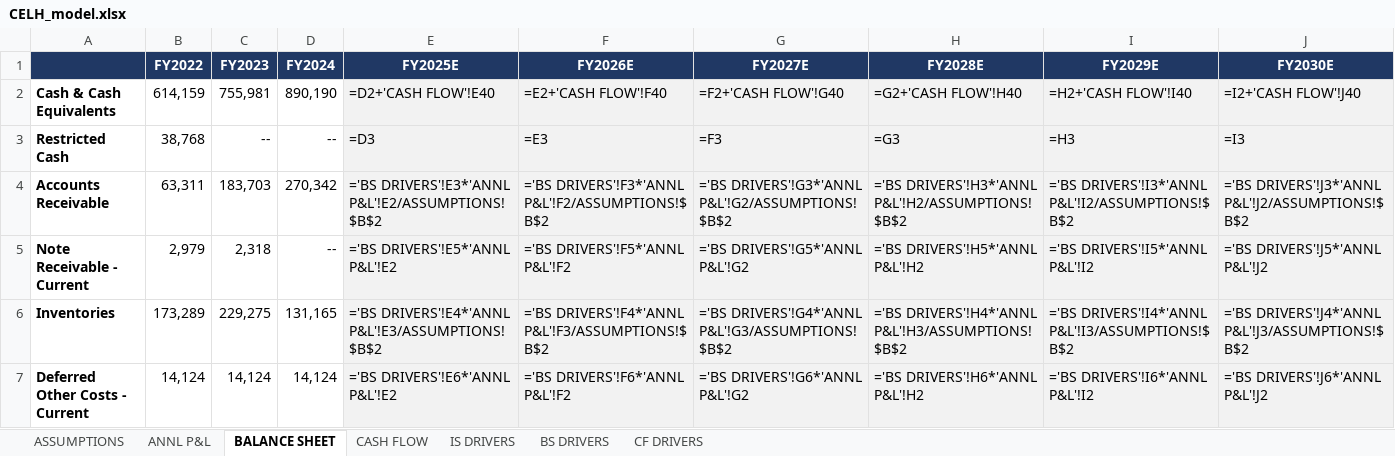
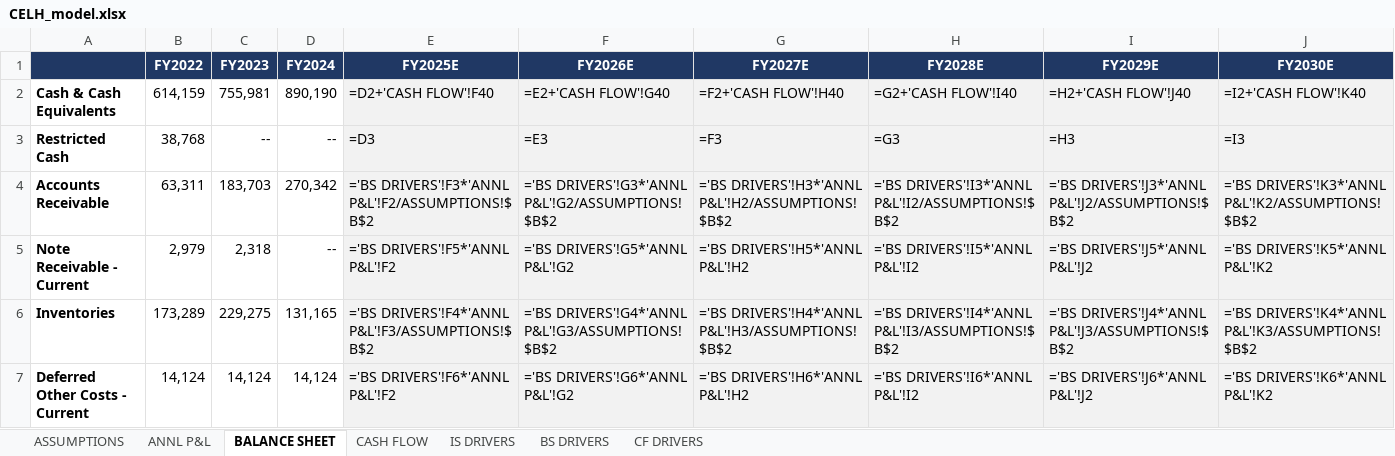
Before and after one commit to grodino12/grodino_brain, an Excel workbook: Knowledge/Model Schema/CELH/Model Output/CELH_model.xlsx, sheet BALANCE SHEET, drawn as a sheet; only a part is shown; values as stored, in another font and other column widths than the file's, no borders; formulas without a stored value are shown as written; the diff covers the shown part only; the diff names each change by its address in the sheet, - before the commit and + after, or states it on an @@ line.

```diff
--- a/Knowledge/Model Schema/CELH/Model Output/CELH_model.xlsx (sheet BALANCE SHEET)
+++ b/Knowledge/Model Schema/CELH/Model Output/CELH_model.xlsx (sheet BALANCE SHEET)
-E2 (FY2025E): =D2+'CASH FLOW'!E40
+E2 (FY2025E): =D2+'CASH FLOW'!F40
-F2 (FY2026E): =E2+'CASH FLOW'!F40
+F2 (FY2026E): =E2+'CASH FLOW'!G40
-G2 (FY2027E): =F2+'CASH FLOW'!G40
+G2 (FY2027E): =F2+'CASH FLOW'!H40
-H2 (FY2028E): =G2+'CASH FLOW'!H40
+H2 (FY2028E): =G2+'CASH FLOW'!I40
-I2 (FY2029E): =H2+'CASH FLOW'!I40
+I2 (FY2029E): =H2+'CASH FLOW'!J40
-J2 (FY2030E): =I2+'CASH FLOW'!J40
+J2 (FY2030E): =I2+'CASH FLOW'!K40
-E4 (FY2025E): ='BS DRIVERS'!E3*'ANNL P&L'!E2/ASSUMPTIONS!$B$2
+E4 (FY2025E): ='BS DRIVERS'!F3*'ANNL P&L'!F2/ASSUMPTIONS!$B$2
-F4 (FY2026E): ='BS DRIVERS'!F3*'ANNL P&L'!F2/ASSUMPTIONS!$B$2
+F4 (FY2026E): ='BS DRIVERS'!G3*'ANNL P&L'!G2/ASSUMPTIONS!$B$2
-G4 (FY2027E): ='BS DRIVERS'!G3*'ANNL P&L'!G2/ASSUMPTIONS!$B$2
+G4 (FY2027E): ='BS DRIVERS'!H3*'ANNL P&L'!H2/ASSUMPTIONS!$B$2
-H4 (FY2028E): ='BS DRIVERS'!H3*'ANNL P&L'!H2/ASSUMPTIONS!$B$2
+H4 (FY2028E): ='BS DRIVERS'!I3*'ANNL P&L'!I2/ASSUMPTIONS!$B$2
-I4 (FY2029E): ='BS DRIVERS'!I3*'ANNL P&L'!I2/ASSUMPTIONS!$B$2
+I4 (FY2029E): ='BS DRIVERS'!J3*'ANNL P&L'!J2/ASSUMPTIONS!$B$2
-J4 (FY2030E): ='BS DRIVERS'!J3*'ANNL P&L'!J2/ASSUMPTIONS!$B$2
+J4 (FY2030E): ='BS DRIVERS'!K3*'ANNL P&L'!K2/ASSUMPTIONS!$B$2
-E5 (FY2025E): ='BS DRIVERS'!E5*'ANNL P&L'!E2
+E5 (FY2025E): ='BS DRIVERS'!F5*'ANNL P&L'!F2
-F5 (FY2026E): ='BS DRIVERS'!F5*'ANNL P&L'!F2
+F5 (FY2026E): ='BS DRIVERS'!G5*'ANNL P&L'!G2
-G5 (FY2027E): ='BS DRIVERS'!G5*'ANNL P&L'!G2
+G5 (FY2027E): ='BS DRIVERS'!H5*'ANNL P&L'!H2
-H5 (FY2028E): ='BS DRIVERS'!H5*'ANNL P&L'!H2
+H5 (FY2028E): ='BS DRIVERS'!I5*'ANNL P&L'!I2
-I5 (FY2029E): ='BS DRIVERS'!I5*'ANNL P&L'!I2
+I5 (FY2029E): ='BS DRIVERS'!J5*'ANNL P&L'!J2
-J5 (FY2030E): ='BS DRIVERS'!J5*'ANNL P&L'!J2
+J5 (FY2030E): ='BS DRIVERS'!K5*'ANNL P&L'!K2
-E6 (FY2025E): ='BS DRIVERS'!E4*'ANNL P&L'!E3/ASSUMPTIONS!$B$2
+E6 (FY2025E): ='BS DRIVERS'!F4*'ANNL P&L'!F3/ASSUMPTIONS!$B$2
-F6 (FY2026E): ='BS DRIVERS'!F4*'ANNL P&L'!F3/ASSUMPTIONS!$B$2
+F6 (FY2026E): ='BS DRIVERS'!G4*'ANNL P&L'!G3/ASSUMPTIONS!$B$2
-G6 (FY2027E): ='BS DRIVERS'!G4*'ANNL P&L'!G3/ASSUMPTIONS!$B$2
+G6 (FY2027E): ='BS DRIVERS'!H4*'ANNL P&L'!H3/ASSUMPTIONS!$B$2
-H6 (FY2028E): ='BS DRIVERS'!H4*'ANNL P&L'!H3/ASSUMPTIONS!$B$2
+H6 (FY2028E): ='BS DRIVERS'!I4*'ANNL P&L'!I3/ASSUMPTIONS!$B$2
-I6 (FY2029E): ='BS DRIVERS'!I4*'ANNL P&L'!I3/ASSUMPTIONS!$B$2
+I6 (FY2029E): ='BS DRIVERS'!J4*'ANNL P&L'!J3/ASSUMPTIONS!$B$2
-J6 (FY2030E): ='BS DRIVERS'!J4*'ANNL P&L'!J3/ASSUMPTIONS!$B$2
+J6 (FY2030E): ='BS DRIVERS'!K4*'ANNL P&L'!K3/ASSUMPTIONS!$B$2
-E7 (FY2025E): ='BS DRIVERS'!E6*'ANNL P&L'!E2
+E7 (FY2025E): ='BS DRIVERS'!F6*'ANNL P&L'!F2
-F7 (FY2026E): ='BS DRIVERS'!F6*'ANNL P&L'!F2
+F7 (FY2026E): ='BS DRIVERS'!G6*'ANNL P&L'!G2
-G7 (FY2027E): ='BS DRIVERS'!G6*'ANNL P&L'!G2
+G7 (FY2027E): ='BS DRIVERS'!H6*'ANNL P&L'!H2
-H7 (FY2028E): ='BS DRIVERS'!H6*'ANNL P&L'!H2
+H7 (FY2028E): ='BS DRIVERS'!I6*'ANNL P&L'!I2
-I7 (FY2029E): ='BS DRIVERS'!I6*'ANNL P&L'!I2
+I7 (FY2029E): ='BS DRIVERS'!J6*'ANNL P&L'!J2
-J7 (FY2030E): ='BS DRIVERS'!J6*'ANNL P&L'!J2
+J7 (FY2030E): ='BS DRIVERS'!K6*'ANNL P&L'!K2
```
Also changed, not shown: 90 edited cells elsewhere in this sheet, sheet ANNL P&L, 1 other file.
